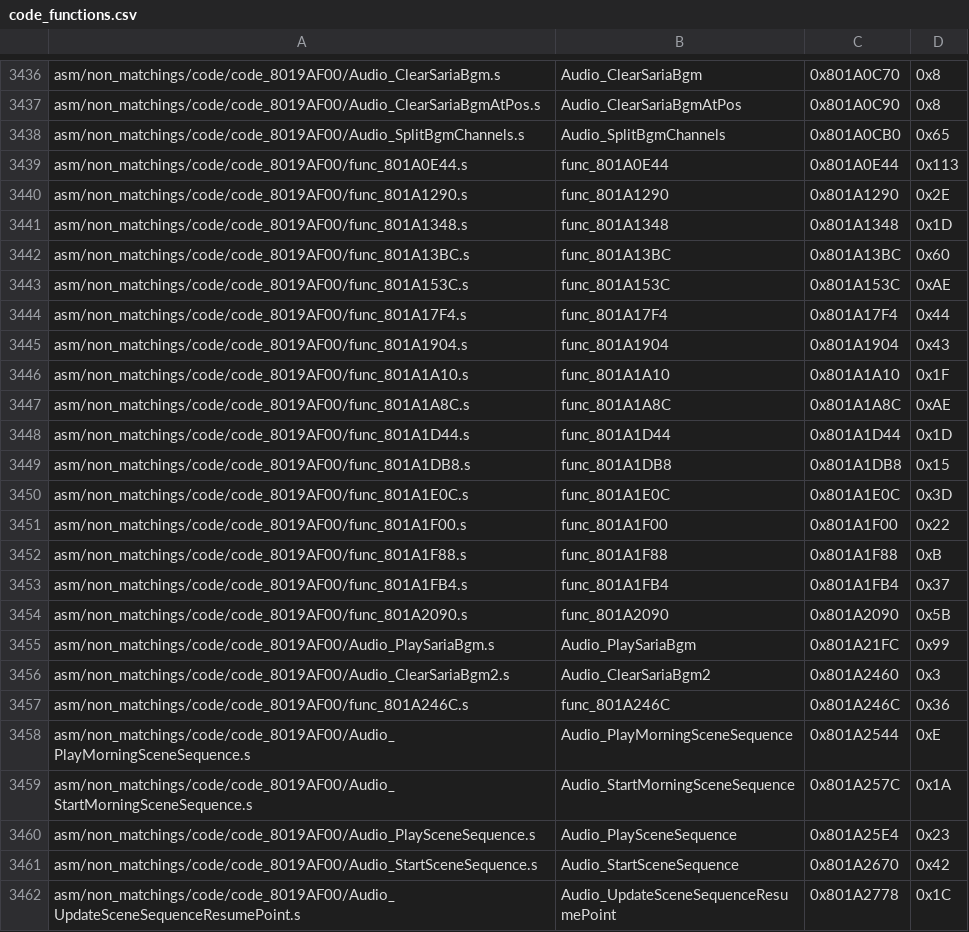
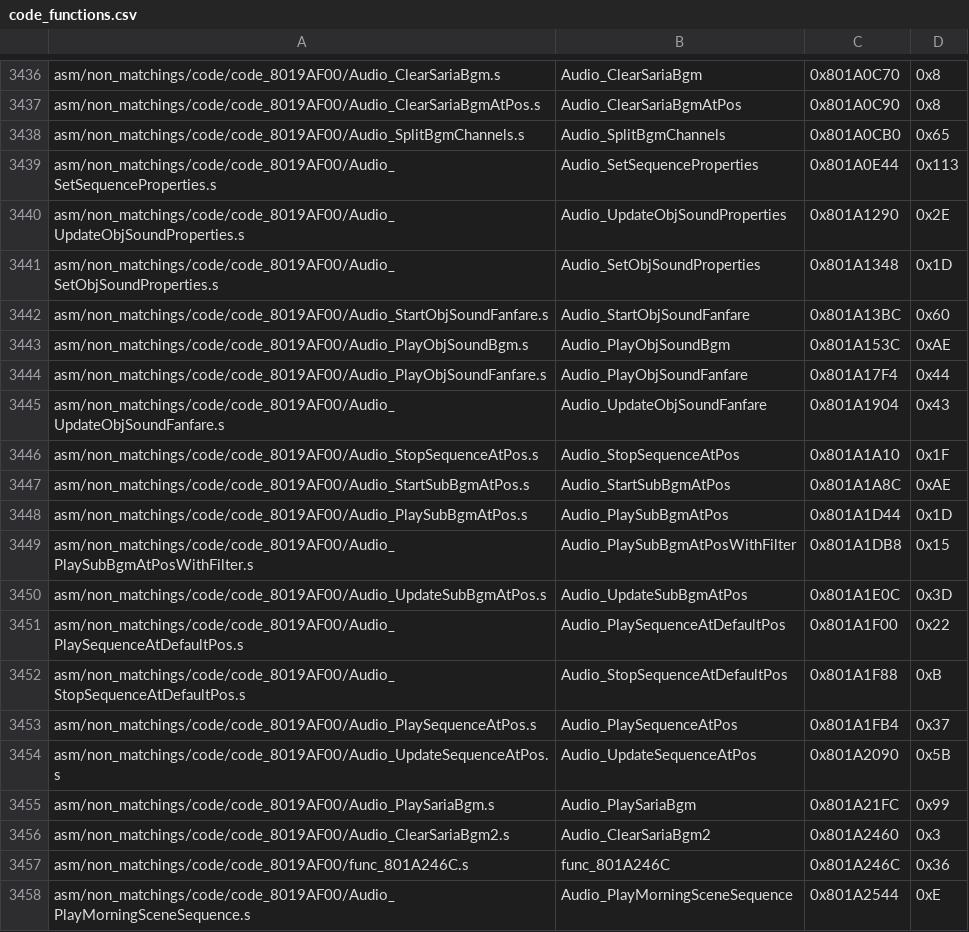
Before and after one commit to swunderly/2ship2harkinian-Android, a CSV file: tools/sizes/code_functions.csv, drawn as a sheet; only a part is shown, gaps mark what is left out; the shorter side is filled out with more unchanged rows.

Commit message:
Audio Sequences Decompiled & Documented (z_obj_sound OK, more code_8019AF00.c) (#1407)
* import audio docs

* cleanup

* SEQ_SCREEN_WEIGHTED_DIST

* PR

* PR

```diff
--- a/tools/sizes/code_functions.csv
+++ b/tools/sizes/code_functions.csv
@@ -3438,18 +3438,18 @@ asm/non_matchings/code/code_8019AF00/Audio_ClearSariaBgmAtPos.s,Audio_ClearSaria
 asm/non_matchings/code/code_8019AF00/Audio_SplitBgmChannels.s,Audio_SplitBgmChannels,0x801A0CB0,0x65
-asm/non_matchings/code/code_8019AF00/func_801A0E44.s,func_801A0E44,0x801A0E44,0x113
-asm/non_matchings/code/code_8019AF00/func_801A1290.s,func_801A1290,0x801A1290,0x2E
-asm/non_matchings/code/code_8019AF00/func_801A1348.s,func_801A1348,0x801A1348,0x1D
-asm/non_matchings/code/code_8019AF00/func_801A13BC.s,func_801A13BC,0x801A13BC,0x60
-asm/non_matchings/code/code_8019AF00/func_801A153C.s,func_801A153C,0x801A153C,0xAE
-asm/non_matchings/code/code_8019AF00/func_801A17F4.s,func_801A17F4,0x801A17F4,0x44
-asm/non_matchings/code/code_8019AF00/func_801A1904.s,func_801A1904,0x801A1904,0x43
-asm/non_matchings/code/code_8019AF00/func_801A1A10.s,func_801A1A10,0x801A1A10,0x1F
-asm/non_matchings/code/code_8019AF00/func_801A1A8C.s,func_801A1A8C,0x801A1A8C,0xAE
-asm/non_matchings/code/code_8019AF00/func_801A1D44.s,func_801A1D44,0x801A1D44,0x1D
-asm/non_matchings/code/code_8019AF00/func_801A1DB8.s,func_801A1DB8,0x801A1DB8,0x15
-asm/non_matchings/code/code_8019AF00/func_801A1E0C.s,func_801A1E0C,0x801A1E0C,0x3D
-asm/non_matchings/code/code_8019AF00/func_801A1F00.s,func_801A1F00,0x801A1F00,0x22
-asm/non_matchings/code/code_8019AF00/func_801A1F88.s,func_801A1F88,0x801A1F88,0xB
-asm/non_matchings/code/code_8019AF00/func_801A1FB4.s,func_801A1FB4,0x801A1FB4,0x37
-asm/non_matchings/code/code_8019AF00/func_801A2090.s,func_801A2090,0x801A2090,0x5B
+asm/non_matchings/code/code_8019AF00/Audio_SetSequenceProperties.s,Audio_SetSequenceProperties,0x801A0E44,0x113
+asm/non_matchings/code/code_8019AF00/Audio_UpdateObjSoundProperties.s,Audio_UpdateObjSoundProperties,0x801A1290,0x2E
+asm/non_matchings/code/code_8019AF00/Audio_SetObjSoundProperties.s,Audio_SetObjSoundProperties,0x801A1348,0x1D
+asm/non_matchings/code/code_8019AF00/Audio_StartObjSoundFanfare.s,Audio_StartObjSoundFanfare,0x801A13BC,0x60
+asm/non_matchings/code/code_8019AF00/Audio_PlayObjSoundBgm.s,Audio_PlayObjSoundBgm,0x801A153C,0xAE
+asm/non_matchings/code/code_8019AF00/Audio_PlayObjSoundFanfare.s,Audio_PlayObjSoundFanfare,0x801A17F4,0x44
+asm/non_matchings/code/code_8019AF00/Audio_UpdateObjSoundFanfare.s,Audio_UpdateObjSoundFanfare,0x801A1904,0x43
+asm/non_matchings/code/code_8019AF00/Audio_StopSequenceAtPos.s,Audio_StopSequenceAtPos,0x801A1A10,0x1F
+asm/non_matchings/code/code_8019AF00/Audio_StartSubBgmAtPos.s,Audio_StartSubBgmAtPos,0x801A1A8C,0xAE
+asm/non_matchings/code/code_8019AF00/Audio_PlaySubBgmAtPos.s,Audio_PlaySubBgmAtPos,0x801A1D44,0x1D
+asm/non_matchings/code/code_8019AF00/Audio_PlaySubBgmAtPosWithFilter.s,Audio_PlaySubBgmAtPosWithFilter,0x801A1DB8,0x15
+asm/non_matchings/code/code_8019AF00/Audio_UpdateSubBgmAtPos.s,Audio_UpdateSubBgmAtPos,0x801A1E0C,0x3D
+asm/non_matchings/code/code_8019AF00/Audio_PlaySequenceAtDefaultPos.s,Audio_PlaySequenceAtDefaultPos,0x801A1F00,0x22
+asm/non_matchings/code/code_8019AF00/Audio_StopSequenceAtDefaultPos.s,Audio_StopSequenceAtDefaultPos,0x801A1F88,0xB
+asm/non_matchings/code/code_8019AF00/Audio_PlaySequenceAtPos.s,Audio_PlaySequenceAtPos,0x801A1FB4,0x37
+asm/non_matchings/code/code_8019AF00/Audio_UpdateSequenceAtPos.s,Audio_UpdateSequenceAtPos,0x801A2090,0x5B
 asm/non_matchings/code/code_8019AF00/Audio_PlaySariaBgm.s,Audio_PlaySariaBgm,0x801A21FC,0x99
```
Also changed, not shown: 14 other files.
